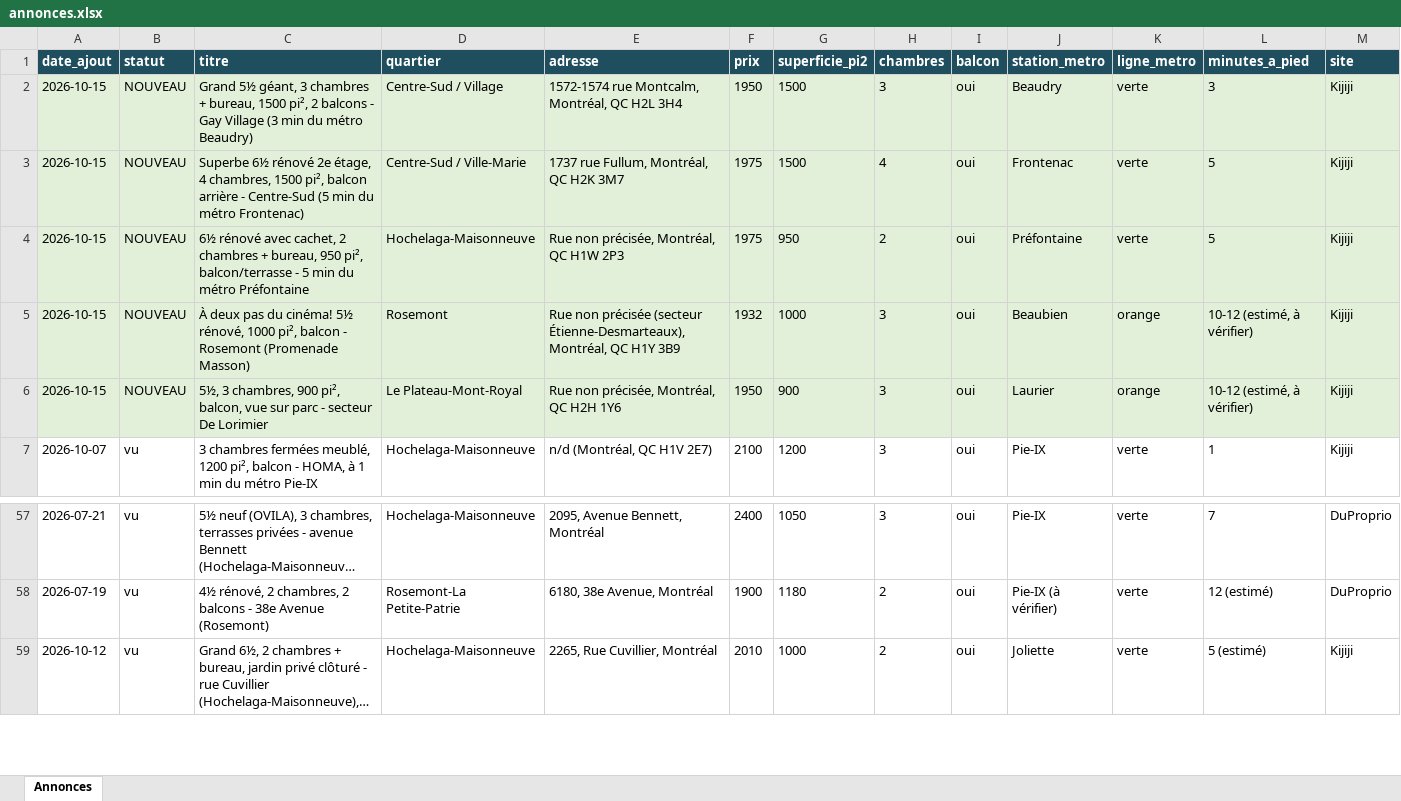
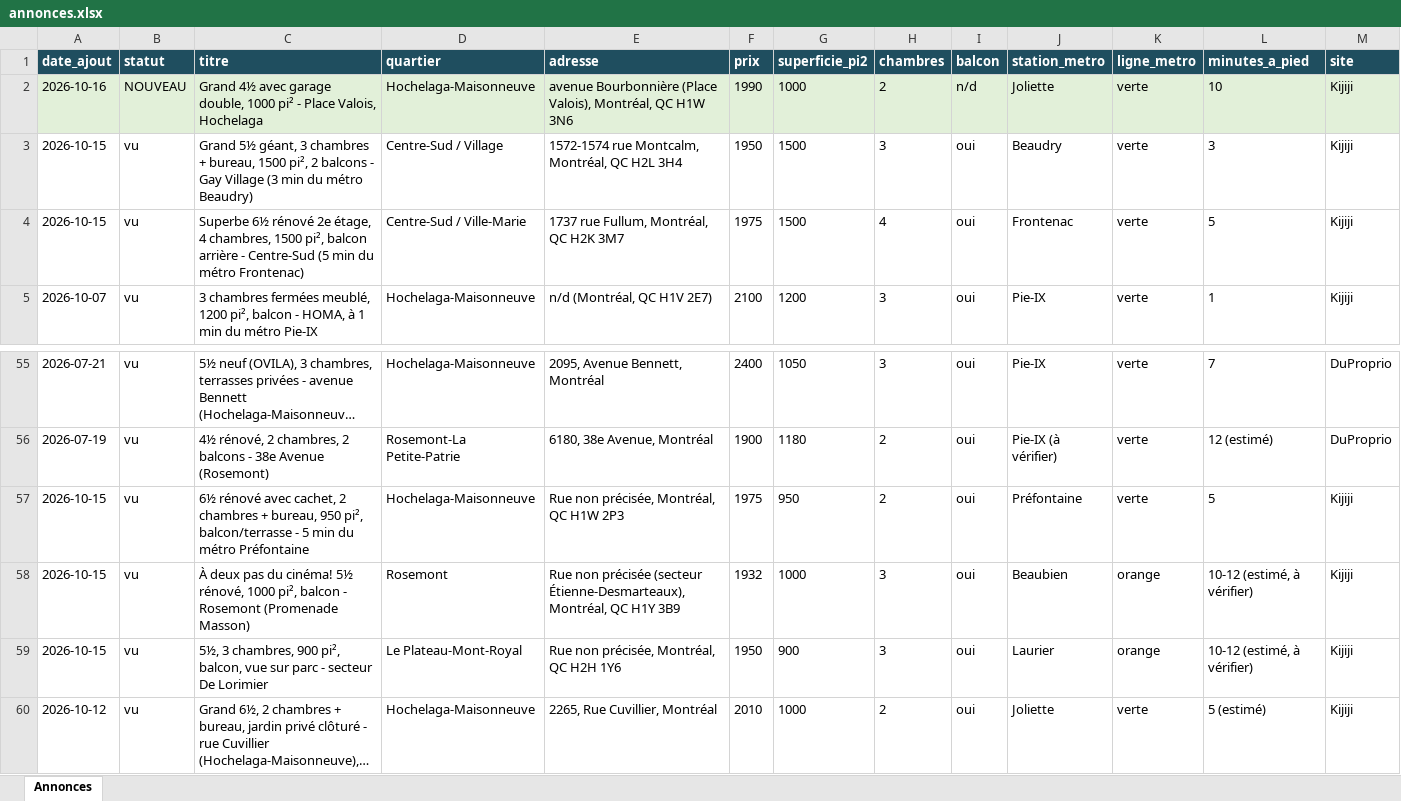
Before and after one commit to fclmnt/home-search, an Excel workbook: annonces.xlsx, sheet Annonces, drawn as a sheet; only a part is shown, gaps mark what is left out; long unchanged cells end in …; values as stored, in another font and other column widths than the file's, no borders; removed rows and columns are numbered as before the commit, all else as after; rows hold the shown columns only; the diff covers the shown part only; the diff names each change by its address in the sheet, - before the commit and + after, or states it on an @@ line.

Commit message:
Mise à jour des annonces — 2026-10-16 08:04

```diff
--- a/annonces.xlsx (sheet Annonces)
+++ b/annonces.xlsx (sheet Annonces)
+row 2: 2026-10-16 | NOUVEAU | Grand 4½ avec garage double, 1000 pi² - Place Valois, Hochelaga | Hochelaga-Maisonneuve | avenue Bourbonnière (Place Valois), Montréal, QC H1W 3N6 | 1990 | 1000 | 2 | n/d | Joliette | verte | 10 | Kijiji
-A3:M4 fill: #E2F0D9
+A3:M4 fill: none
-B3:B4 (statut): NOUVEAU
+B3:B4 (statut): vu
-row 4: 2026-10-15 | NOUVEAU | 6½ rénové avec cachet, 2 chambres + bureau, 950 pi², balcon/terrasse - 5 min du métro Préfontaine | Hochelaga-Maisonneuve | Rue non précisée, Montréal, QC H1W 2P3 | 1975 | 950 | 2 | oui | Préfontaine | verte | 5 | Kijiji
-row 5: 2026-10-15 | NOUVEAU | À deux pas du cinéma! 5½ rénové, 1000 pi², balcon - Rosemont (Promenade Masson) | Rosemont | Rue non précisée (secteur Étienne-Desmarteaux), Montréal, QC H1Y 3B9 | 1932 | 1000 | 3 | oui | Beaubien | orange | 10-12 (estimé, à vérifier) | Kijiji
-row 6: 2026-10-15 | NOUVEAU | 5½, 3 chambres, 900 pi², balcon, vue sur parc - secteur De Lorimier | Le Plateau-Mont-Royal | Rue non précisée, Montréal, QC H2H 1Y6 | 1950 | 900 | 3 | oui | Laurier | orange | 10-12 (estimé, à vérifier) | Kijiji
+row 57: 2026-10-15 | vu | 6½ rénové avec cachet, 2 chambres + bureau, 950 pi², balcon/terrasse - 5 min du métro Préfontaine | Hochelaga-Maisonneuve | Rue non précisée, Montréal, QC H1W 2P3 | 1975 | 950 | 2 | oui | Préfontaine | verte | 5 | Kijiji
+row 58: 2026-10-15 | vu | À deux pas du cinéma! 5½ rénové, 1000 pi², balcon - Rosemont (Promenade Masson) | Rosemont | Rue non précisée (secteur Étienne-Desmarteaux), Montréal, QC H1Y 3B9 | 1932 | 1000 | 3 | oui | Beaubien | orange | 10-12 (estimé, à vérifier) | Kijiji
+row 59: 2026-10-15 | vu | 5½, 3 chambres, 900 pi², balcon, vue sur parc - secteur De Lorimier | Le Plateau-Mont-Royal | Rue non précisée, Montréal, QC H2H 1Y6 | 1950 | 900 | 3 | oui | Laurier | orange | 10-12 (estimé, à vérifier) | Kijiji
```
Also changed, not shown: cell formats elsewhere in this sheet, 2 other files.
